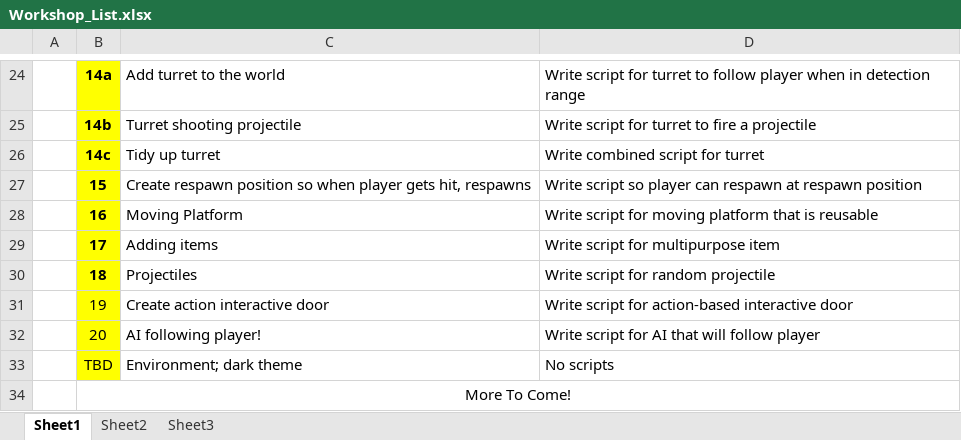
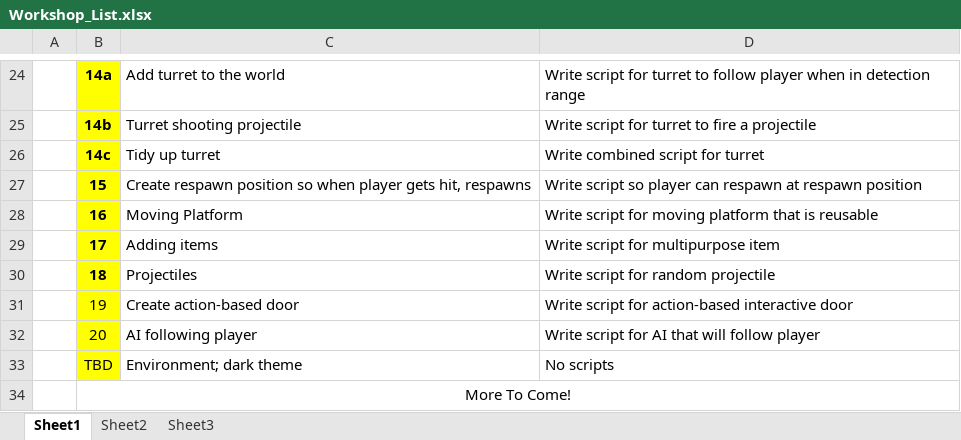
Before and after one commit to CSPon/GDCWorkshop, an Excel workbook: Workshop_List.xlsx, sheet Sheet1, drawn as a sheet; only a part is shown, gaps mark what is left out; values as stored, in another font and other column widths than the file's, no borders; the diff names each change by its address in the sheet, - before the commit and + after, or states it on an @@ line.

Commit message:
Updating List

```diff
--- a/Workshop_List.xlsx (sheet Sheet1)
+++ b/Workshop_List.xlsx (sheet Sheet1)
-C31: Create action interactive door
+C31: Create action-based door
-C32: AI following player!
+C32: AI following player
```
